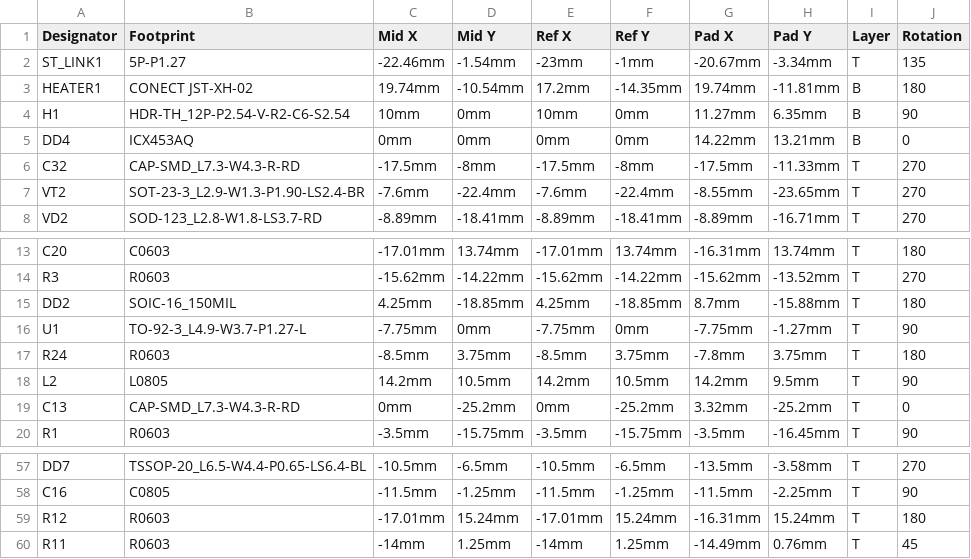
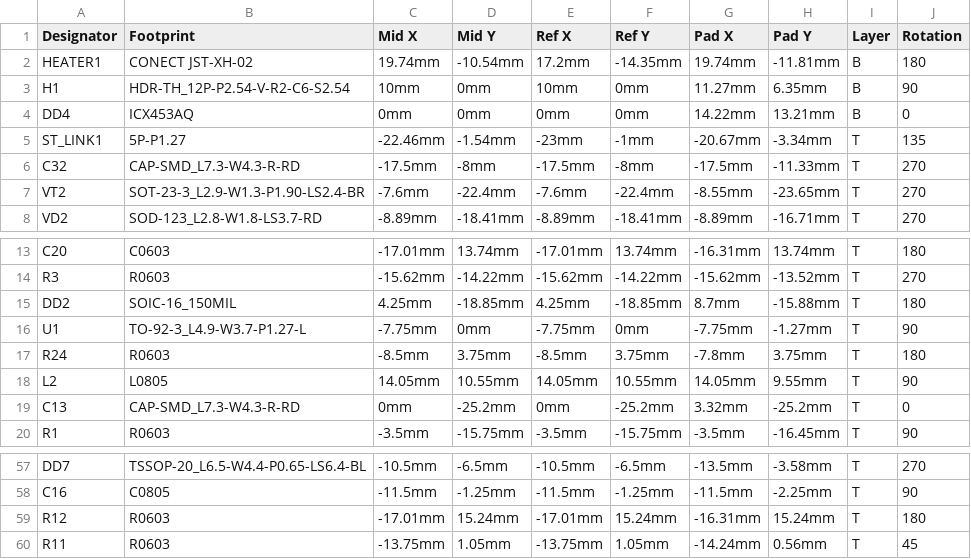
Before and after one commit to lordzurp/Cam87, a CSV file: logic_board/Cam87 1.0 - Logic board - 5_Pick n Place.csv, drawn as a sheet; only a part is shown, gaps mark what is left out; the diff names each change by its address in the sheet, - before the commit and + after, or states it on an @@ line.

```diff
--- a/logic_board/Cam87 1.0 - Logic board - 5_Pick n Place.csv
+++ b/logic_board/Cam87 1.0 - Logic board - 5_Pick n Place.csv
@@ row 2 moved to row 5: ST_LINK1 @@
-C18 (Mid X): 14.2mm
+C18 (Mid X): 14.05mm
-D18 (Mid Y): 10.5mm
+D18 (Mid Y): 10.55mm
-E18 (Ref X): 14.2mm
+E18 (Ref X): 14.05mm
-F18 (Ref Y): 10.5mm
+F18 (Ref Y): 10.55mm
-G18 (Pad X): 14.2mm
+G18 (Pad X): 14.05mm
-H18 (Pad Y): 9.5mm
+H18 (Pad Y): 9.55mm
-C60 (Mid X): -14mm
+C60 (Mid X): -13.75mm
-D60 (Mid Y): 1.25mm
+D60 (Mid Y): 1.05mm
-E60 (Ref X): -14mm
+E60 (Ref X): -13.75mm
-F60 (Ref Y): 1.25mm
+F60 (Ref Y): 1.05mm
-G60 (Pad X): -14.49mm
+G60 (Pad X): -14.24mm
-H60 (Pad Y): 0.76mm
+H60 (Pad Y): 0.56mm
```
Also changed, not shown: power_board/Cam87 1.0 - Power board - 4_BOM.csv, power_board/Cam87 1.0 - Power board - 5_Pick n Place.csv, 6 other files.
